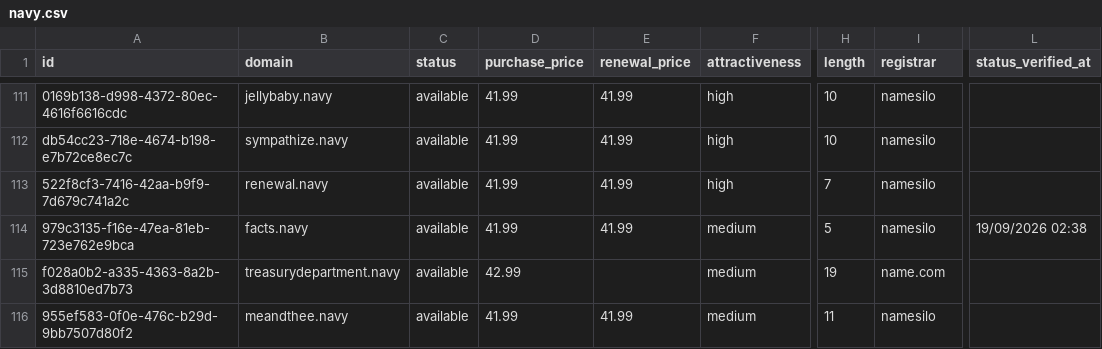
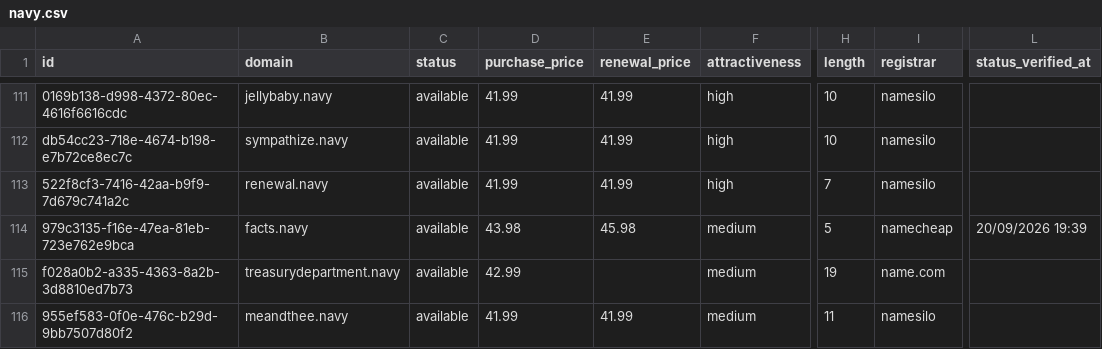
Before and after one commit to UniqueDomains/navy-oneword-domains, a CSV file: navy.csv, drawn as a sheet; only a part is shown, gaps mark what is left out; the diff names each change by its address in the sheet, - before the commit and + after, or states it on an @@ line.

Commit message:
Domains update

```diff
--- a/navy.csv
+++ b/navy.csv
-D114 (purchase_price): 41.99
+D114 (purchase_price): 43.98
-E114 (renewal_price): 41.99
+E114 (renewal_price): 45.98
-I114 (registrar): namesilo
+I114 (registrar): namecheap
-L114 (status_verified_at): 19/09/2026 02:38
+L114 (status_verified_at): 20/09/2026 19:39
```
Also changed, not shown: 4 other files.
